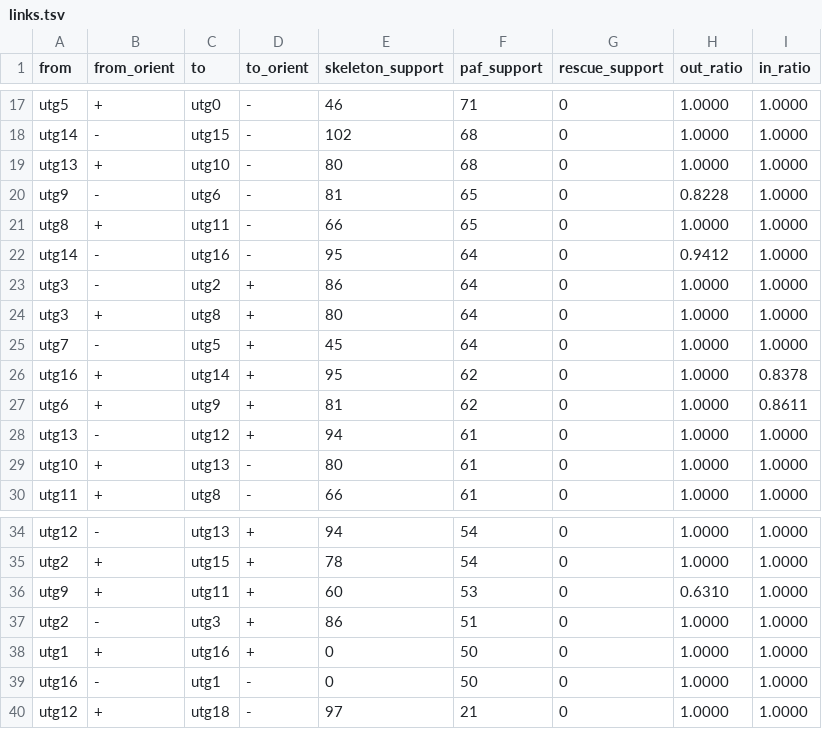
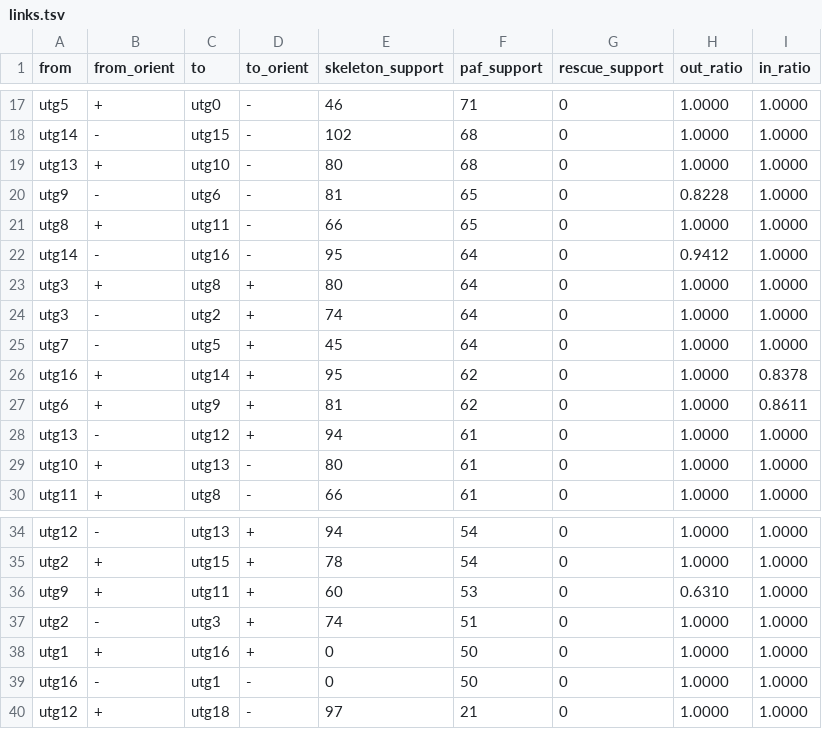
Before and after one commit to zouyinstein/simple_draft_asm, a TSV file: benchmarks/simple_mito/links.tsv, drawn as a sheet; only a part is shown, gaps mark what is left out.

```diff
--- a/benchmarks/simple_mito/links.tsv
+++ b/benchmarks/simple_mito/links.tsv
@@ -22,4 +22,4 @@ utg8	+	utg11	-	66	65	0	1.0000	1.0000
 utg14	-	utg16	-	95	64	0	0.9412	1.0000
-utg3	-	utg2	+	86	64	0	1.0000	1.0000
 utg3	+	utg8	+	80	64	0	1.0000	1.0000
+utg3	-	utg2	+	74	64	0	1.0000	1.0000
 utg7	-	utg5	+	45	64	0	1.0000	1.0000
@@ -36,3 +36,3 @@ utg2	+	utg15	+	78	54	0	1.0000	1.0000
 utg9	+	utg11	+	60	53	0	0.6310	1.0000
-utg2	-	utg3	+	86	51	0	1.0000	1.0000
+utg2	-	utg3	+	74	51	0	1.0000	1.0000
 utg1	+	utg16	+	0	50	0	1.0000	1.0000
```
Also changed, not shown: benchmarks/simple_mito/round2_skeleton/skeleton.links.tsv, 17 other files.
